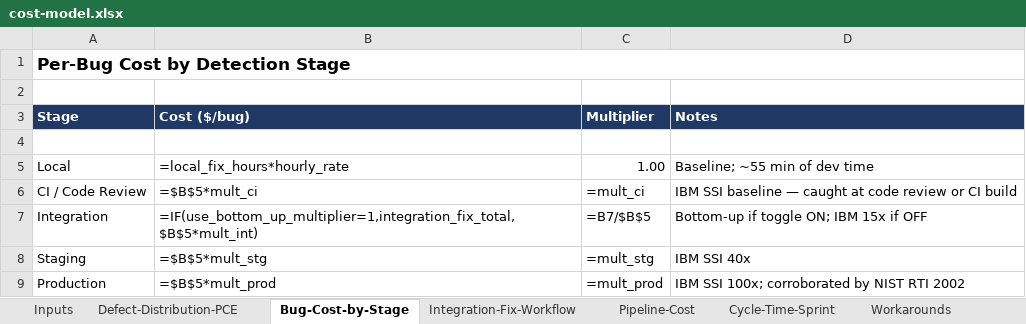
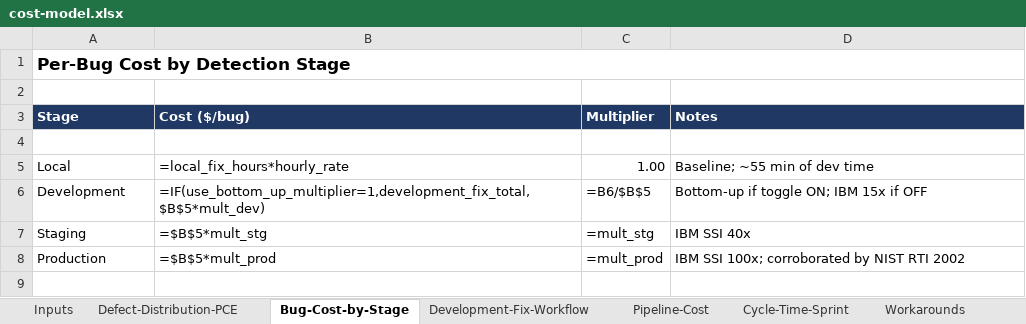
Before and after one commit to kg349/local-dev-roi-business-case, an Excel workbook: cost-model.xlsx, sheet Bug-Cost-by-Stage, drawn as a sheet; values as stored, in another font and other column widths than the file's, no borders; formulas without a stored value are shown as written; removed rows and columns are numbered as before the commit, all else as after; the diff names each change by its address in the sheet, - before the commit and + after, or states it on an @@ line.

```diff
--- a/cost-model.xlsx (sheet Bug-Cost-by-Stage)
+++ b/cost-model.xlsx (sheet Bug-Cost-by-Stage)
-sheet tab: Integration-Fix-Workflow
+sheet tab: Development-Fix-Workflow
-row 6: CI / Code Review | =$B$5*mult_ci | =mult_ci | IBM SSI baseline — caught at code review or CI build
-A6 (Stage): Integration
+A6 (Stage): Development
-B6 (Cost ($/bug)): =IF(use_bottom_up_multiplier=1,integration_fix_total,$B$5*mult_int)
+B6 (Cost ($/bug)): =IF(use_bottom_up_multiplier=1,development_fix_total,$B$5*mult_dev)
-C6 (Multiplier): =B7/$B$5
+C6 (Multiplier): =B6/$B$5
```
Also changed, not shown: sheet Inputs, sheet Defect-Distribution-PCE, sheet Development-Fix-Workflow, 11 other files.
